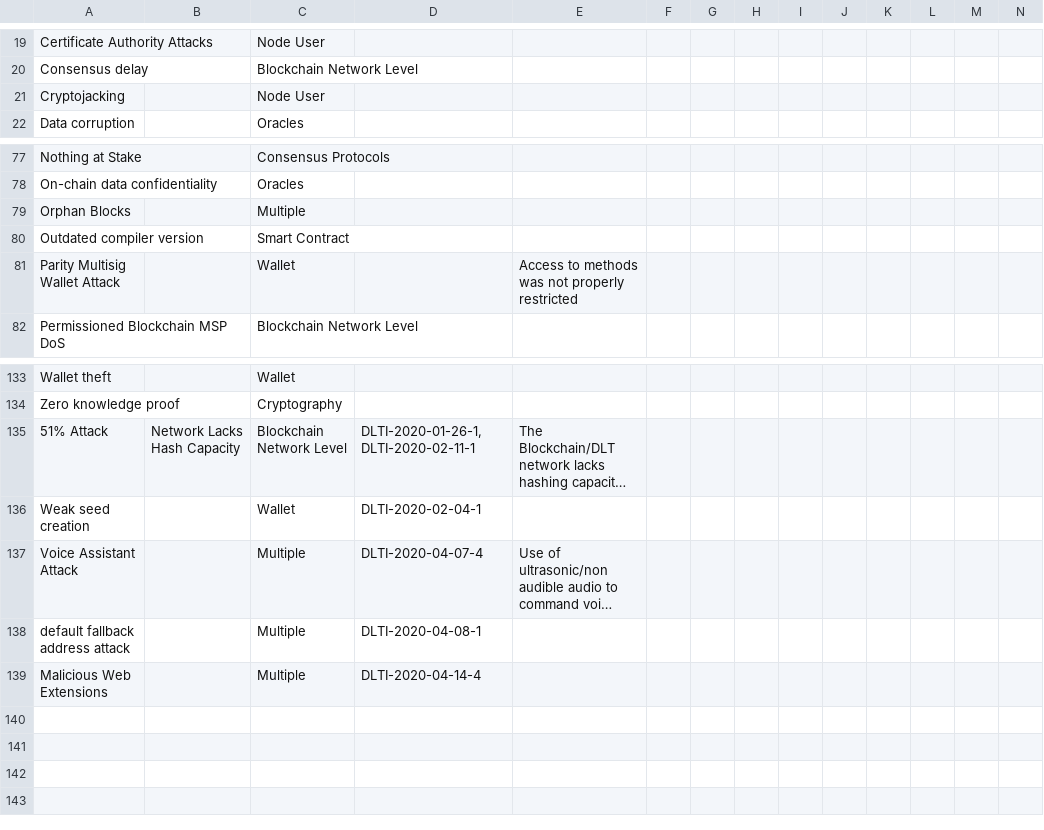
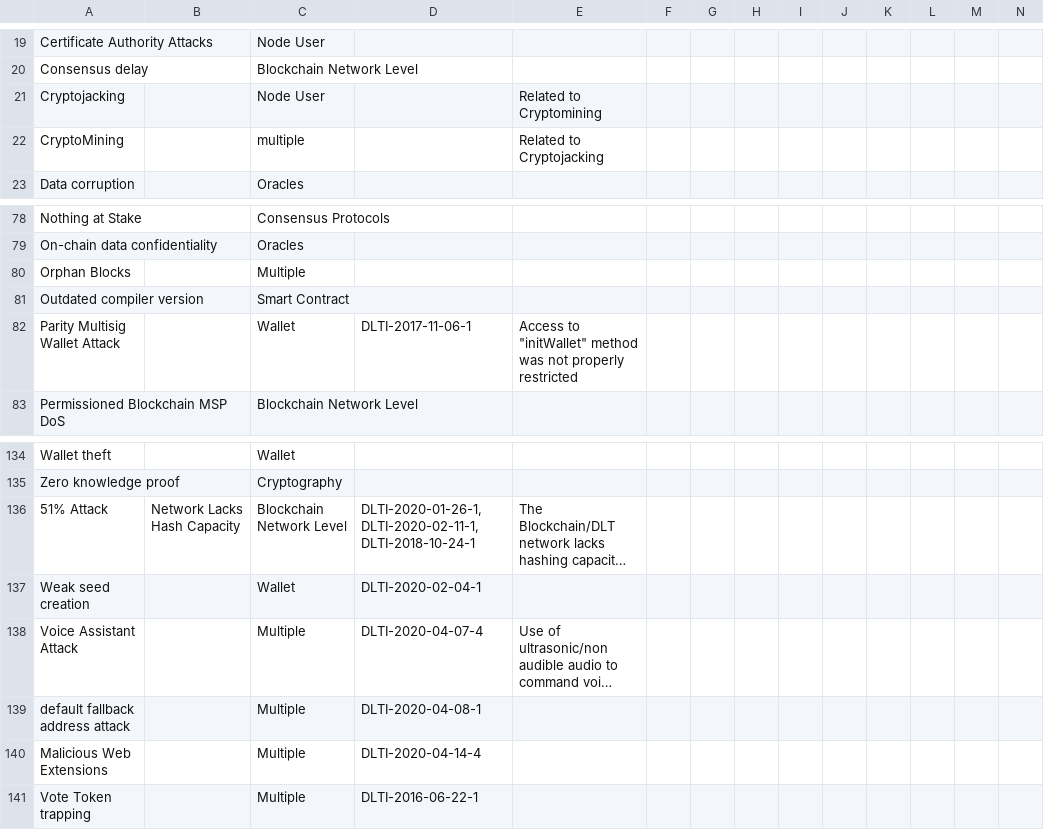
Before and after one commit to CloudSecurityAlliance/DLT-Security-Framework, a CSV file: DLT-Attacks-and-Weaknesses-Enumeration.csv, drawn as a sheet; only a part is shown, gaps mark what is left out; long unchanged cells end in …; addresses are those after the commit; rows hold the shown columns only; the diff names each change by its address in the sheet, - before the commit and + after, or states it on an @@ line.

Commit message:
Update DLT-Attacks-and-Weaknesses-Enumeration.csv
Updated records and added cryptomining

```diff
--- a/DLT-Attacks-and-Weaknesses-Enumeration.csv
+++ b/DLT-Attacks-and-Weaknesses-Enumeration.csv
-E21: (empty)
+E21: Related to Cryptomining
+row 22: CryptoMining |  | multiple |  | Related to Cryptojacking
-D82: (empty)
+D82: DLTI-2017-11-06-1
-E82: Access to methods was not…
+E82: Access to "initWallet" method was not…
-D136: DLTI-2020-01-26-1, DLTI-2020-02-11-1
+D136: DLTI-2020-01-26-1, DLTI-2020-02-11-1, DLTI-2018-10-24-1
+row 141: Vote Token trapping |  | Multiple | DLTI-2016-06-22-1
```
